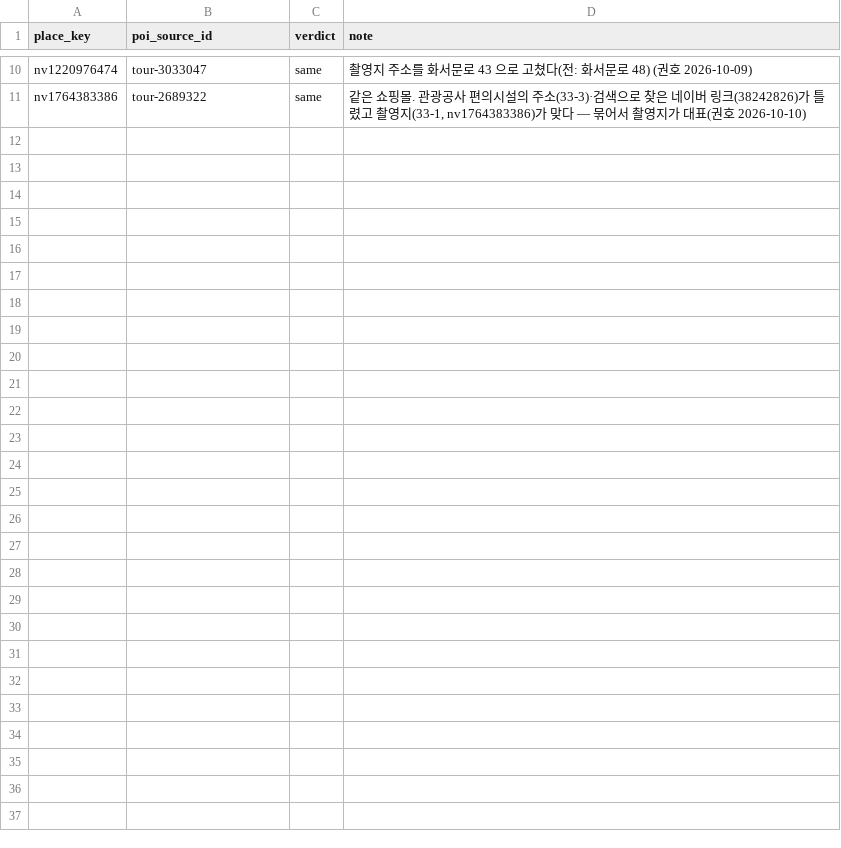
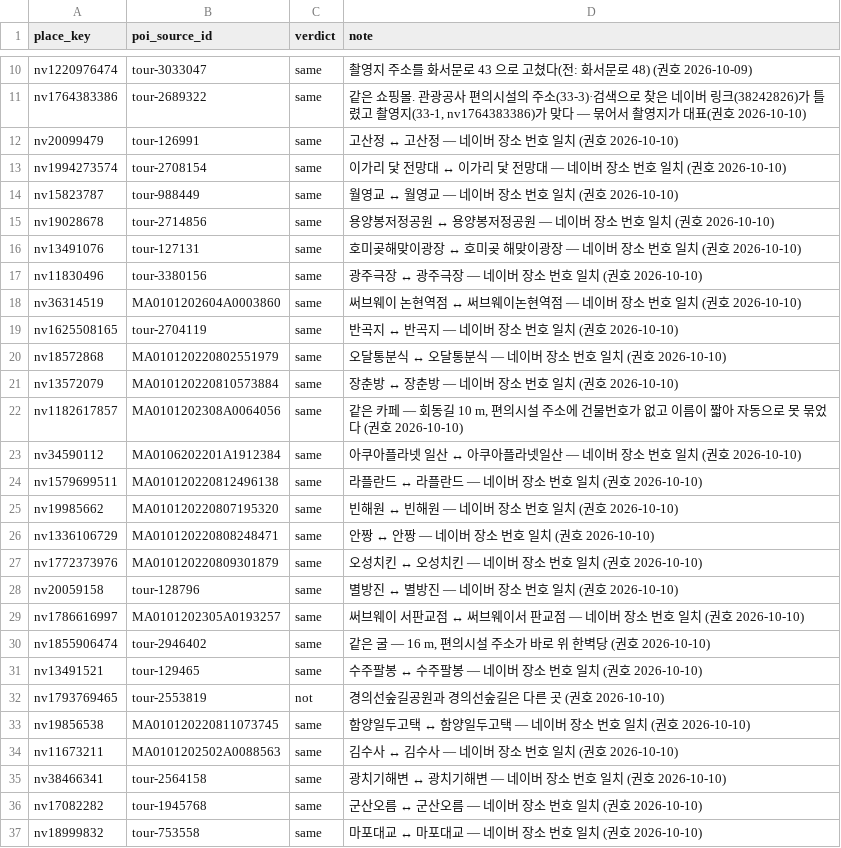
Before and after one commit to mz2az/SceneTrip, a TSV file: services/scene-api/seed/place_poi_links.tsv, drawn as a sheet; only a part is shown, gaps mark what is left out; the diff names each change by its address in the sheet, - before the commit and + after, or states it on an @@ line.

```diff
--- a/services/scene-api/seed/place_poi_links.tsv
+++ b/services/scene-api/seed/place_poi_links.tsv
+row 12: nv20099479 | tour-126991 | same | 고산정 ↔ 고산정 — 네이버 장소 번호 일치 (권호 2026-10-10)
+row 13: nv1994273574 | tour-2708154 | same | 이가리 닻 전망대 ↔ 이가리 닻 전망대 — 네이버 장소 번호 일치 (권호 2026-10-10)
+row 14: nv15823787 | tour-988449 | same | 월영교 ↔ 월영교 — 네이버 장소 번호 일치 (권호 2026-10-10)
+row 15: nv19028678 | tour-2714856 | same | 용양봉저정공원 ↔ 용양봉저정공원 — 네이버 장소 번호 일치 (권호 2026-10-10)
+row 16: nv13491076 | tour-127131 | same | 호미곶해맞이광장 ↔ 호미곶 해맞이광장 — 네이버 장소 번호 일치 (권호 2026-10-10)
+row 17: nv11830496 | tour-3380156 | same | 광주극장 ↔ 광주극장 — 네이버 장소 번호 일치 (권호 2026-10-10)
+row 18: nv36314519 | MA0101202604A0003860 | same | 써브웨이 논현역점 ↔ 써브웨이논현역점 — 네이버 장소 번호 일치 (권호 2026-10-10)
+row 19: nv1625508165 | tour-2704119 | same | 반곡지 ↔ 반곡지 — 네이버 장소 번호 일치 (권호 2026-10-10)
+row 20: nv18572868 | MA010120220802551979 | same | 오달통분식 ↔ 오달통분식 — 네이버 장소 번호 일치 (권호 2026-10-10)
+row 21: nv13572079 | MA010120220810573884 | same | 장춘방 ↔ 장춘방 — 네이버 장소 번호 일치 (권호 2026-10-10)
+row 22: nv1182617857 | MA0101202308A0064056 | same | 같은 카페 — 회동길 10 m, 편의시설 주소에 건물번호가 없고 이름이 짧아 자동으로 못 묶었다 (권호 2026-10-10)
+row 23: nv34590112 | MA0106202201A1912384 | same | 아쿠아플라넷 일산 ↔ 아쿠아플라넷일산 — 네이버 장소 번호 일치 (권호 2026-10-10)
+row 24: nv1579699511 | MA010120220812496138 | same | 라플란드 ↔ 라플란드 — 네이버 장소 번호 일치 (권호 2026-10-10)
+row 25: nv19985662 | MA010120220807195320 | same | 빈해원 ↔ 빈해원 — 네이버 장소 번호 일치 (권호 2026-10-10)
+row 26: nv1336106729 | MA010120220808248471 | same | 안짱 ↔ 안짱 — 네이버 장소 번호 일치 (권호 2026-10-10)
+row 27: nv1772373976 | MA010120220809301879 | same | 오성치킨 ↔ 오성치킨 — 네이버 장소 번호 일치 (권호 2026-10-10)
+row 28: nv20059158 | tour-128796 | same | 별방진 ↔ 별방진 — 네이버 장소 번호 일치 (권호 2026-10-10)
+row 29: nv1786616997 | MA0101202305A0193257 | same | 써브웨이 서판교점 ↔ 써브웨이서 판교점 — 네이버 장소 번호 일치 (권호 2026-10-10)
+row 30: nv1855906474 | tour-2946402 | same | 같은 굴 — 16 m, 편의시설 주소가 바로 위 한벽당 (권호 2026-10-10)
+row 31: nv13491521 | tour-129465 | same | 수주팔봉 ↔ 수주팔봉 — 네이버 장소 번호 일치 (권호 2026-10-10)
+row 32: nv1793769465 | tour-2553819 | not | 경의선숲길공원과 경의선숲길은 다른 곳 (권호 2026-10-10)
+row 33: nv19856538 | MA010120220811073745 | same | 함양일두고택 ↔ 함양일두고택 — 네이버 장소 번호 일치 (권호 2026-10-10)
+row 34: nv11673211 | MA0101202502A0088563 | same | 김수사 ↔ 김수사 — 네이버 장소 번호 일치 (권호 2026-10-10)
+row 35: nv38466341 | tour-2564158 | same | 광치기해변 ↔ 광치기해변 — 네이버 장소 번호 일치 (권호 2026-10-10)
+row 36: nv17082282 | tour-1945768 | same | 군산오름 ↔ 군산오름 — 네이버 장소 번호 일치 (권호 2026-10-10)
+row 37: nv18999832 | tour-753558 | same | 마포대교 ↔ 마포대교 — 네이버 장소 번호 일치 (권호 2026-10-10)
```
